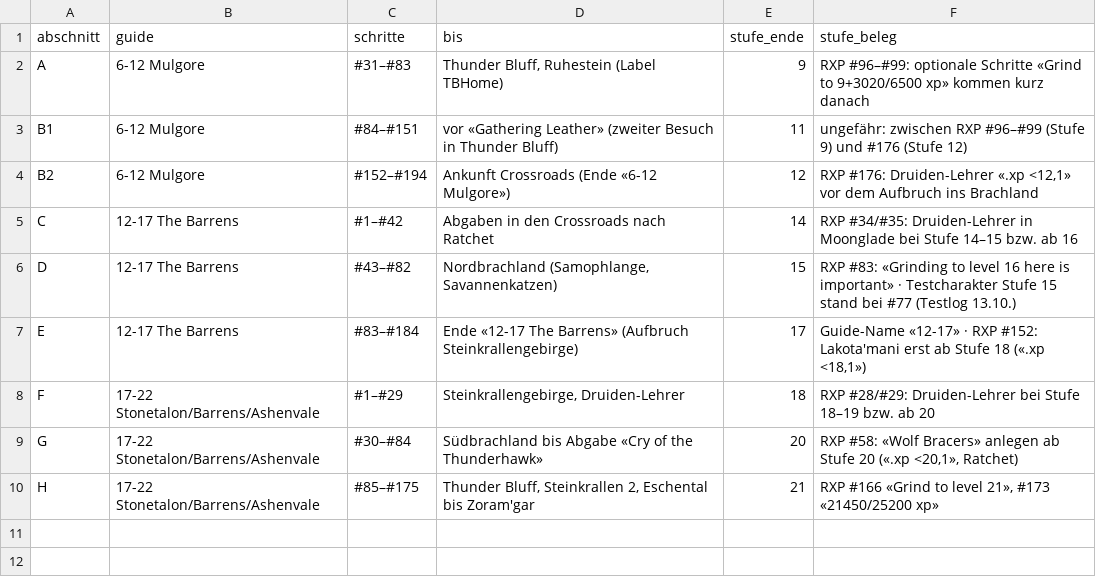
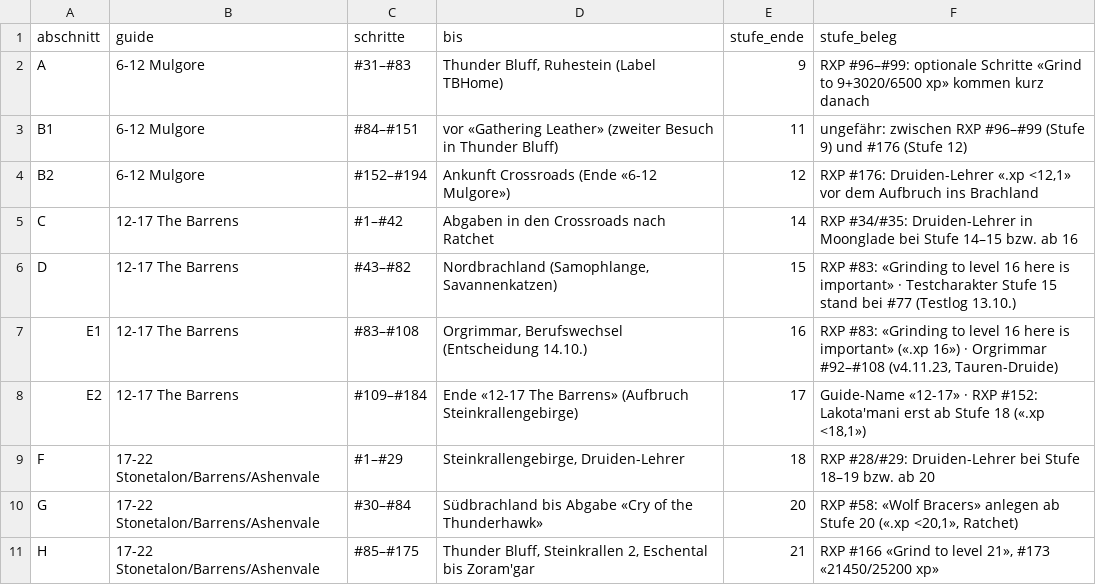
Before and after one commit to ludes88/wow-forever-kombiguide, a CSV file: data/kombi/abschnitte.csv, drawn as a sheet.

```diff
--- a/data/kombi/abschnitte.csv
+++ b/data/kombi/abschnitte.csv
@@ -6,3 +6,4 @@ C;12-17 The Barrens;#1–#42;Abgaben in den Crossroads nach Ratchet;14;RXP #34/#
 D;12-17 The Barrens;#43–#82;Nordbrachland (Samophlange, Savannenkatzen);15;RXP #83: «Grinding to level 16 here is important» · Testcharakter Stufe 15 stand bei #77 (Testlog 13.10.)
-E;12-17 The Barrens;#83–#184;Ende «12-17 The Barrens» (Aufbruch Steinkrallengebirge);17;Guide-Name «12-17» · RXP #152: Lakota'mani erst ab Stufe 18 («.xp <18,1»)
+E1;12-17 The Barrens;#83–#108;Orgrimmar, Berufswechsel (Entscheidung 14.10.);16;RXP #83: «Grinding to level 16 here is important» («.xp 16») · Orgrimmar #92–#108 (v4.11.23, Tauren-Druide)
+E2;12-17 The Barrens;#109–#184;Ende «12-17 The Barrens» (Aufbruch Steinkrallengebirge);17;Guide-Name «12-17» · RXP #152: Lakota'mani erst ab Stufe 18 («.xp <18,1»)
 F;17-22 Stonetalon/Barrens/Ashenvale;#1–#29;Steinkrallengebirge, Druiden-Lehrer;18;RXP #28/#29: Druiden-Lehrer bei Stufe 18–19 bzw. ab 20
```
Also changed, not shown: data/kombi/bedarf_lw_vz.csv, data/kombi/farmstopps.csv, 8 other files.
